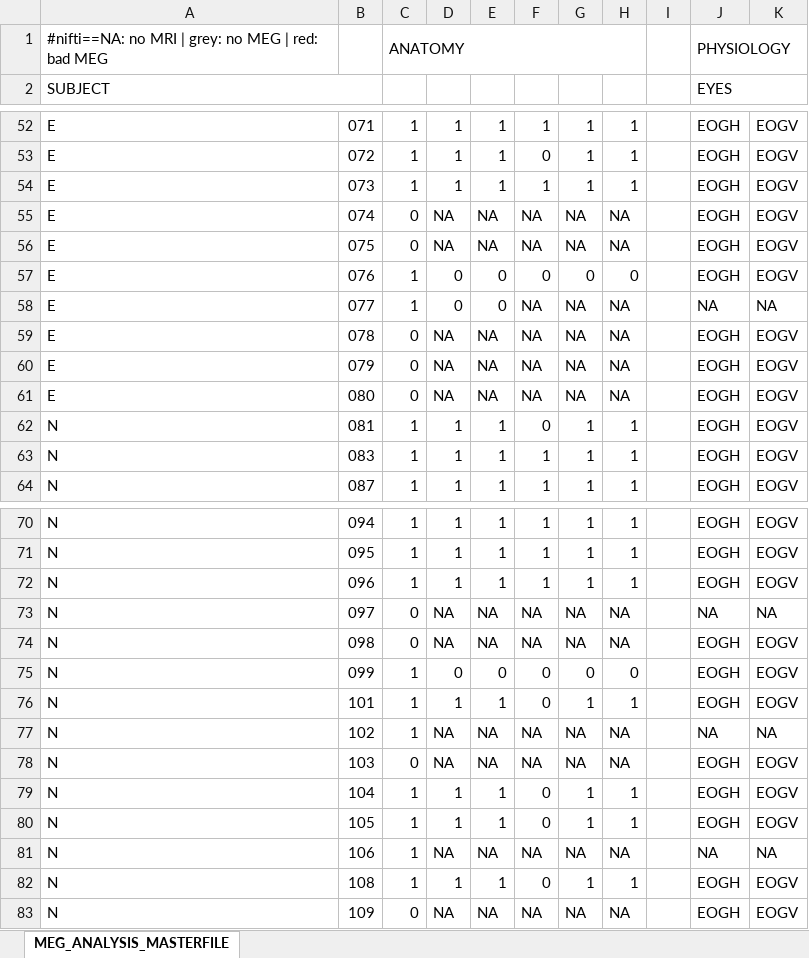
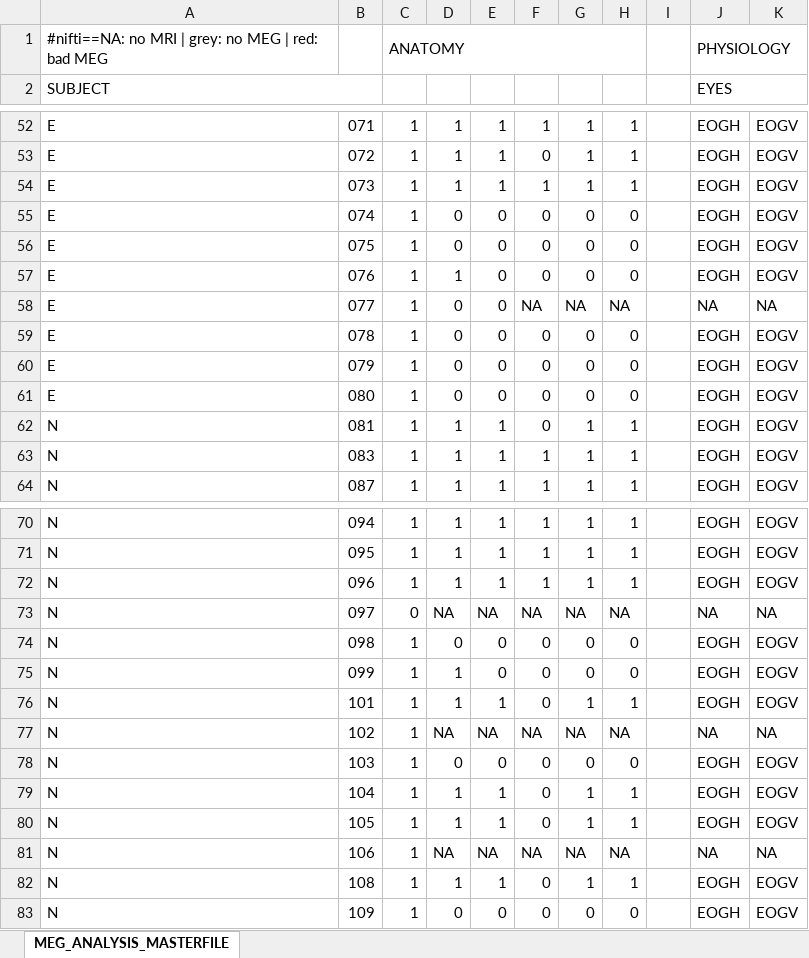
Before and after one commit to Heneark/MEG, an Excel workbook: meta/MEG_ANALYSIS_MASTERFILE.xlsx, sheet MEG_ANALYSIS_MASTERFILE, drawn as a sheet; only a part is shown, gaps mark what is left out; values as stored, in another font and other column widths than the file's, no cell formats; the diff names each change by its address in the sheet, - before the commit and + after, or states it on an @@ line.

```diff
--- a/meta/MEG_ANALYSIS_MASTERFILE.xlsx (sheet MEG_ANALYSIS_MASTERFILE)
+++ b/meta/MEG_ANALYSIS_MASTERFILE.xlsx (sheet MEG_ANALYSIS_MASTERFILE)
-C55:C56: 0
+C55:C56: 1
-D55:D56: NA
+D55:D56: 0
-E55:E56: NA
+E55:E56: 0
-F55:F56: NA
+F55:F56: 0
-G55:G56: NA
+G55:G56: 0
-H55:H56: NA
+H55:H56: 0
-D57: 0
+D57: 1
-C59:C61: 0
+C59:C61: 1
-D59:D61: NA
+D59:D61: 0
-E59:E61: NA
+E59:E61: 0
-F59:F61: NA
+F59:F61: 0
-G59:G61: NA
+G59:G61: 0
-H59:H61: NA
+H59:H61: 0
-C74: 0
+C74: 1
-D74: NA
+D74: 0
-E74: NA
+E74: 0
-F74: NA
+F74: 0
-G74: NA
+G74: 0
-H74: NA
+H74: 0
-D75: 0
+D75: 1
-C78: 0
+C78: 1
-D78: NA
+D78: 0
-E78: NA
+E78: 0
-F78: NA
+F78: 0
-G78: NA
+G78: 0
-H78: NA
+H78: 0
-C83: 0
+C83: 1
-D83: NA
+D83: 0
-E83: NA
+E83: 0
-F83: NA
+F83: 0
-G83: NA
+G83: 0
-H83: NA
+H83: 0
```
Also changed, not shown: cell formats, 3 other files.
